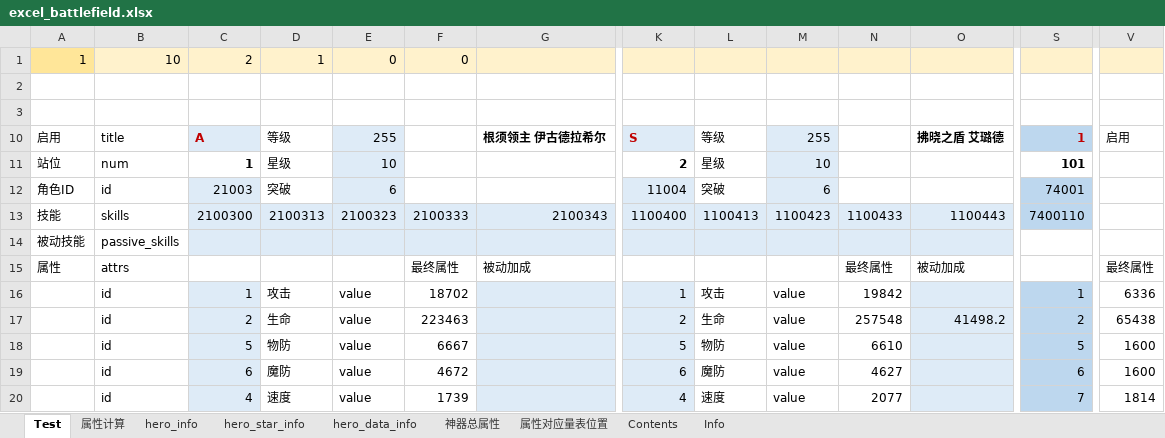
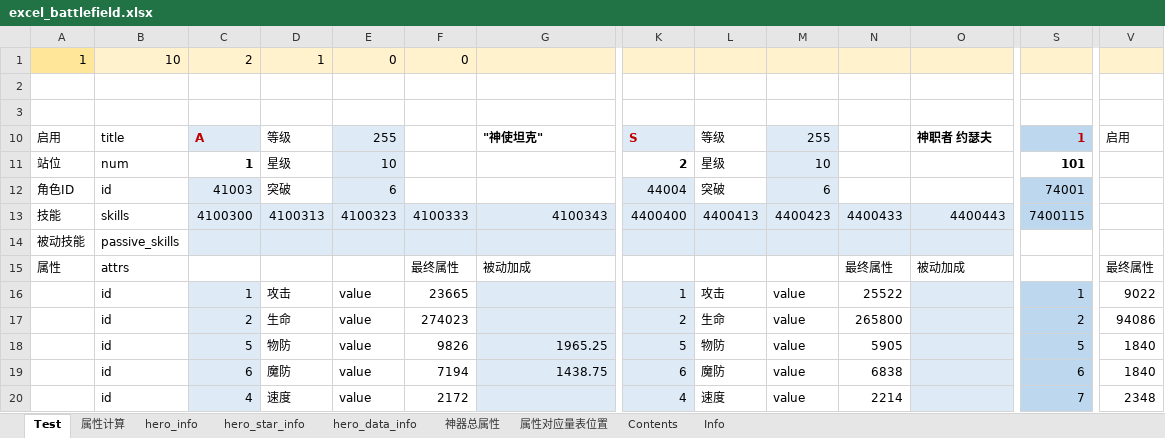
Before and after one commit to Tillfore/Turn-basedBattleSimuBook, an Excel workbook: excel_battlefield.xlsx, sheet Test, drawn as a sheet; only a part is shown, gaps mark what is left out; values as stored, in another font and other column widths than the file's, no borders; conditional formats not drawn; the diff covers the shown part only; the diff names each change by its address in the sheet, - before the commit and + after, or states it on an @@ line.

```diff
--- a/excel_battlefield.xlsx (sheet Test)
+++ b/excel_battlefield.xlsx (sheet Test)
-G10: 根须领主 伊古德拉希尔
+G10: "神使坦克"
-O10: 拂晓之盾 艾璐德
+O10: 神职者 约瑟夫
-C12: 21003
+C12: 41003
-K12: 11004
+K12: 44004
-C13: 2100300
+C13: 4100300
-D13: 2100313
+D13: 4100313
-E13: 2100323
+E13: 4100323
-F13: 2100333
+F13: 4100333
-G13: 2100343
+G13: 4100343
-K13: 1100400
+K13: 4400400
-L13: 1100413
+L13: 4400413
-M13: 1100423
+M13: 4400423
-N13: 1100433
+N13: 4400433
-O13: 1100443
+O13: 4400443
-S13: 7400110
+S13: 7400115
-F16: 18702
+F16: 23665
-N16: 19842
+N16: 25522
-V16: 6336
+V16: 9022
-F17: 223463
+F17: 274023
-N17: 257548
+N17: 265800
-O17: 41498.2
+O17: (empty)
-V17: 65438
+V17: 94086
-F18: 6667
+F18: 9826
-G18: (empty)
+G18: 1965.25
-N18: 6610
+N18: 5905
-V18:V19: 1600
+V18:V19: 1840
-F19: 4672
+F19: 7194
-G19: (empty)
+G19: 1438.75
-N19: 4627
+N19: 6838
-F20: 1739
+F20: 2172
-N20: 2077
+N20: 2214
-V20: 1814
+V20: 2348
```
Also changed, not shown: 3 added rows, 3 removed rows and 122 edited cells elsewhere in this sheet, sheet Info, sheet 属性计算, sheet Contents, 1 other file.
